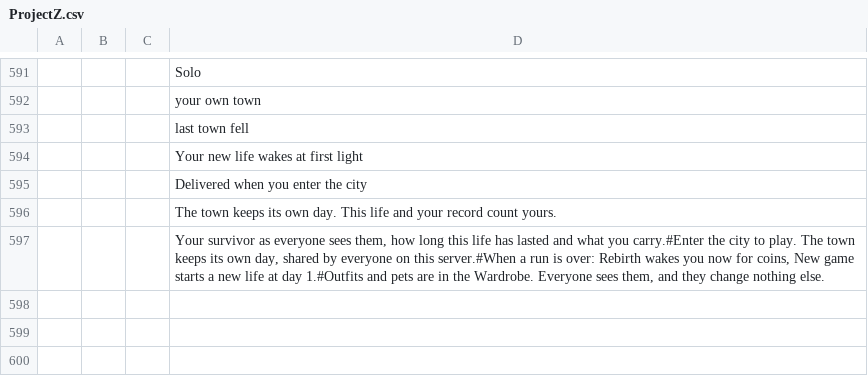
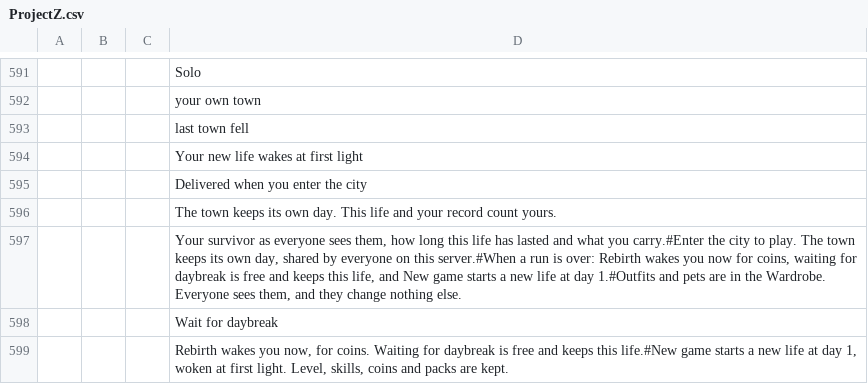
Before and after one commit to devconnecting1/meu-jogo-beta, a CSV file: design/locale/ProjectZ.csv, drawn as a sheet; only a part is shown, gaps mark what is left out; the diff names each change by its address in the sheet, - before the commit and + after, or states it on an @@ line.

```diff
--- a/design/locale/ProjectZ.csv
+++ b/design/locale/ProjectZ.csv
-D597: …for coins, New game…
+D597: …for coins, waiting for daybreak is free and keeps this life, and New game…
+row 598:  |  |  | Wait for daybreak
+row 599:  |  |  | Rebirth wakes you now, for coins. Waiting for daybreak is free and keeps this life.#New game starts a new life at day 1, woken at first light. Level, skills, coins and packs are kept.
```
Also changed, not shown: 7 other files.
